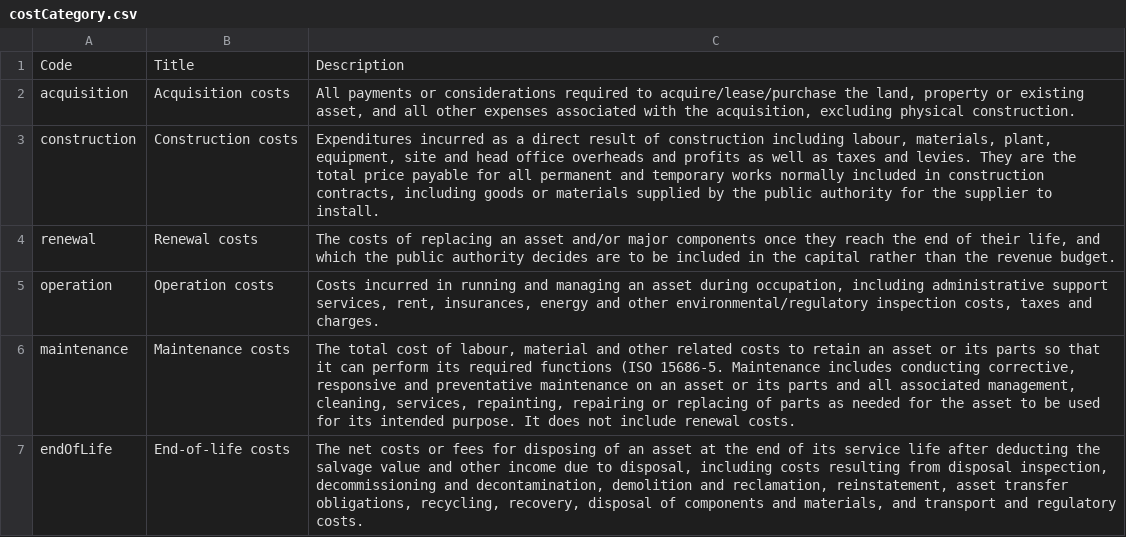
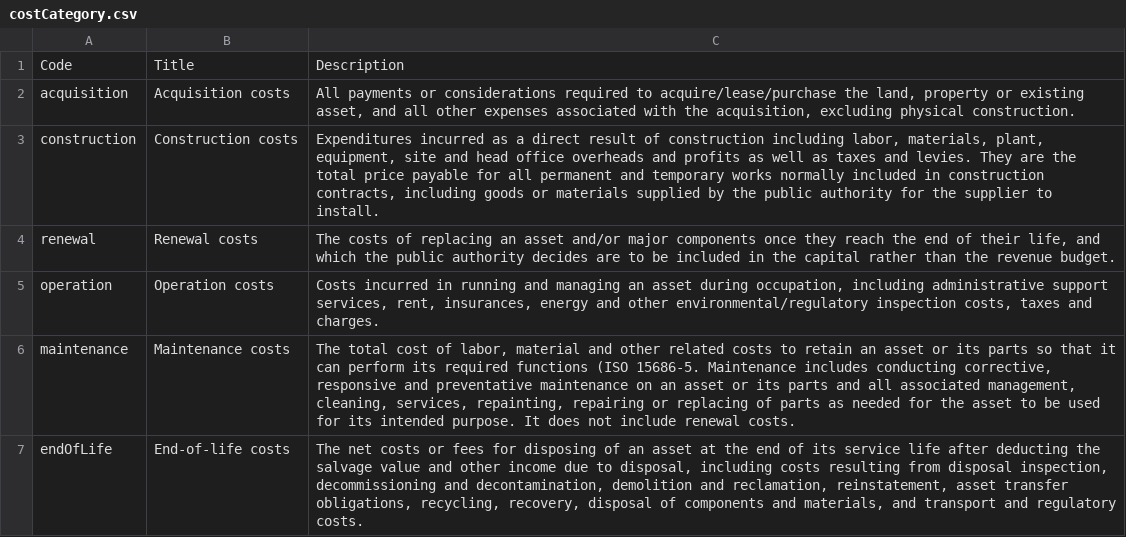
Before and after one commit to open-contracting/infrastructure, a CSV file: schema/project-level/codelists/costCategory.csv, drawn as a sheet.

```diff
--- a/schema/project-level/codelists/costCategory.csv
+++ b/schema/project-level/codelists/costCategory.csv
@@ -2,6 +2,6 @@ Code,Title,Description
 acquisition,Acquisition costs,"All payments or considerations required to acquire/lease/purchase the land, property or existing asset, and all other expenses associated with the acquisition, excluding physical construction."
-construction,Construction costs,"Expenditures incurred as a direct result of construction including labour, materials, plant, equipment, site and head office overheads and profits as well as taxes and levies. They are the total price payable for all permanent and temporary works normally included in construction contracts, including goods or materials supplied by the public authority for the supplier to install."
+construction,Construction costs,"Expenditures incurred as a direct result of construction including labor, materials, plant, equipment, site and head office overheads and profits as well as taxes and levies. They are the total price payable for all permanent and temporary works normally included in construction contracts, including goods or materials supplied by the public authority for the supplier to install."
 renewal,Renewal costs,"The costs of replacing an asset and/or major components once they reach the end of their life, and which the public authority decides are to be included in the capital rather than the revenue budget."
 operation,Operation costs,"Costs incurred in running and managing an asset during occupation, including administrative support services, rent, insurances, energy and other environmental/regulatory inspection costs, taxes and charges."
-maintenance,Maintenance costs,"The total cost of labour, material and other related costs to retain an asset or its parts so that it can perform its required functions (ISO 15686-5. Maintenance includes conducting corrective, responsive and preventative maintenance on an asset or its parts and all associated management, cleaning, services, repainting, repairing or replacing of parts as needed for the asset to be used for its intended purpose. It does not include renewal costs."
+maintenance,Maintenance costs,"The total cost of labor, material and other related costs to retain an asset or its parts so that it can perform its required functions (ISO 15686-5. Maintenance includes conducting corrective, responsive and preventative maintenance on an asset or its parts and all associated management, cleaning, services, repainting, repairing or replacing of parts as needed for the asset to be used for its intended purpose. It does not include renewal costs."
 endOfLife,End-of-life costs,"The net costs or fees for disposing of an asset at the end of its service life after deducting the salvage value and other income due to disposal, including costs resulting from disposal inspection, decommissioning and decontamination, demolition and reclamation, reinstatement, asset transfer obligations, recycling, recovery, disposal of components and materials, and transport and regulatory costs."
```
Also changed, not shown: 1 other file.
